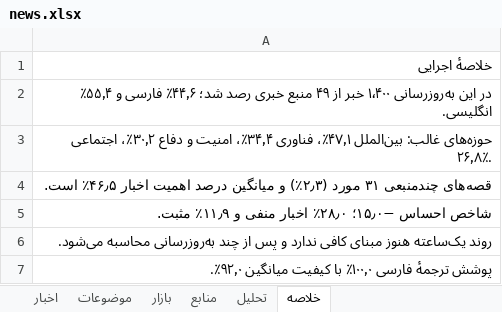
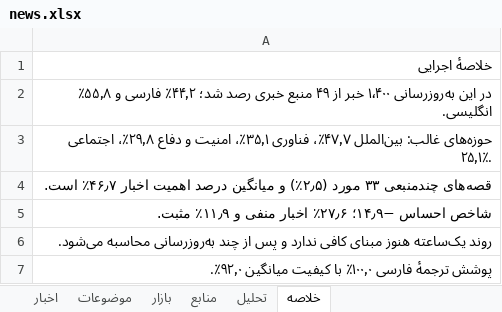
Before and after one commit to legolasoriginall/news-radar, an Excel workbook: news.xlsx, sheet خلاصه, drawn as a sheet; only a part is shown; values as stored, in another font and other column widths than the file's, no borders; the diff covers the shown part only; the diff names each change by its address in the sheet, - before the commit and + after, or states it on an @@ line.

```diff
--- a/news.xlsx (sheet خلاصه)
+++ b/news.xlsx (sheet خلاصه)
-A2: …رصد شد؛ ۴۴٫۶٪ فارسی و ۵۵٫۴٪ انگلیسی.
+A2: …رصد شد؛ ۴۴٫۲٪ فارسی و ۵۵٫۸٪ انگلیسی.
-A3: …غالب: بین‌الملل ۴۷٫۱٪، فناوری ۳۴٫۴٪، امنیت و دفاع ۳۰٫۲٪، اجتماعی ۲۶٫۸٪.
+A3: …غالب: بین‌الملل ۴۷٫۷٪، فناوری ۳۵٫۱٪، امنیت و دفاع ۲۹٫۸٪، اجتماعی ۲۵٫۱٪.
-A4: قصه‌های چندمنبعی ۳۱ مورد (۲٫۳٪) و میانگین درصد اهمیت اخبار ۴۶٫۵٪ است.
+A4: قصه‌های چندمنبعی ۳۳ مورد (۲٫۵٪) و میانگین درصد اهمیت اخبار ۴۶٫۷٪ است.
-A5: شاخص احساس −۱۵٫۰؛ ۲۸٫۰٪ اخبار منفی…
+A5: شاخص احساس −۱۴٫۹؛ ۲۷٫۶٪ اخبار منفی…
```
Also changed, not shown: 11 edited cells elsewhere in this sheet, sheet اخبار, sheet منابع, sheet موضوعات, sheet تحلیل, sheet بازار, 7 other files.
